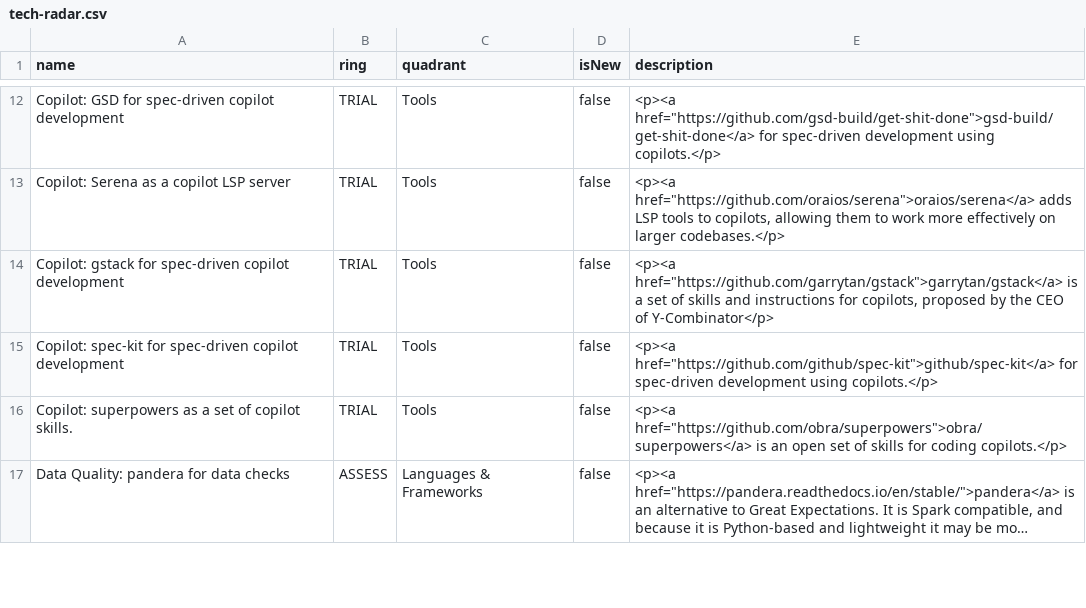
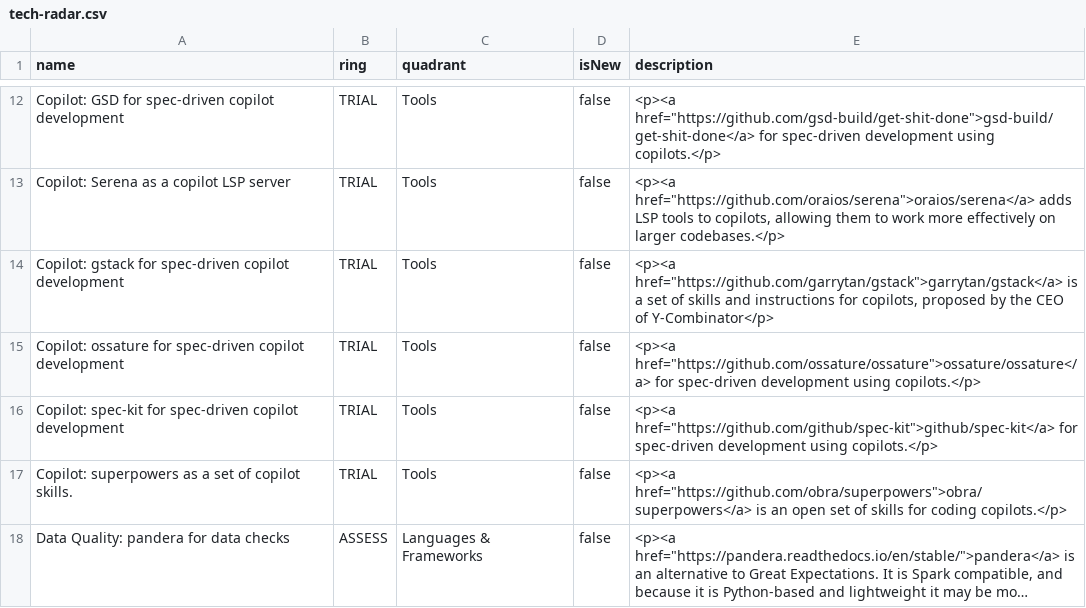
Before and after one commit to stubillwhite/tech-radar, a CSV file: tech-radar.csv, drawn as a sheet; only a part is shown, gaps mark what is left out; long unchanged cells end in ….

Commit message:
Update tech radar

```diff
--- a/tech-radar.csv
+++ b/tech-radar.csv
@@ -14,2 +14,3 @@ name,ring,quadrant,isNew,description
 "Copilot: gstack for spec-driven copilot development","TRIAL","Tools","false","<p><a href=""https://github.com/garrytan/gstack"">garrytan/gstack</a> is a set of skills and instructions for copilots, proposed by the CEO of Y-Combinator</p>"
+"Copilot: ossature for spec-driven copilot development","TRIAL","Tools","false","<p><a href=""https://github.com/ossature/ossature"">ossature/ossature</a> for spec-driven development using copilots.</p>"
 "Copilot: spec-kit for spec-driven copilot development","TRIAL","Tools","false","<p><a href=""https://github.com/github/spec-kit"">github/spec-kit</a> for spec-driven development using copilots.</p>"
```
